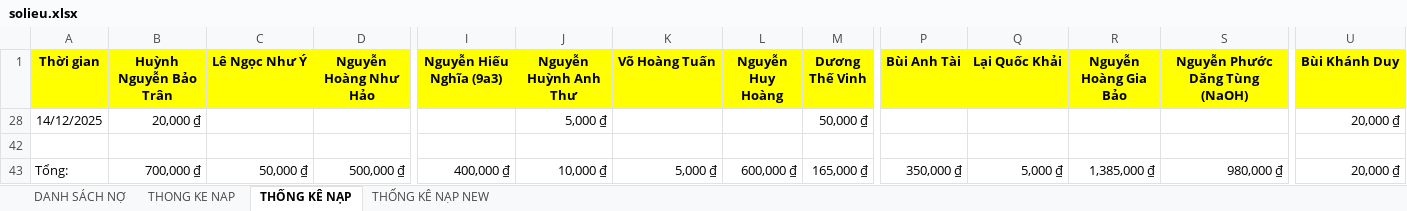
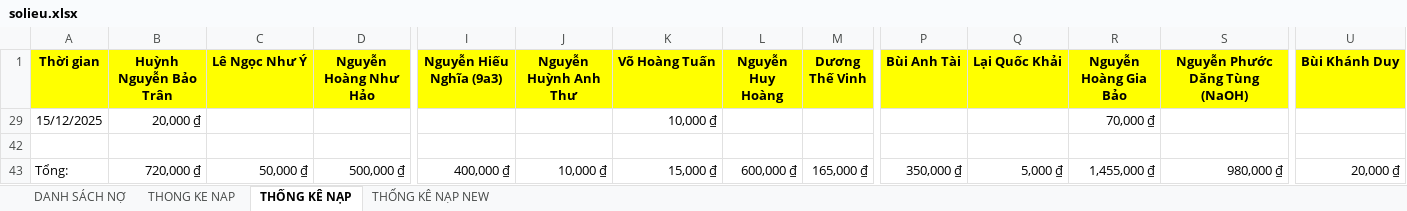
Before and after one commit to minhlong1707/so-no-master, an Excel workbook: solieu.xlsx, sheet THỐNG KÊ NẠP, drawn as a sheet; only a part is shown, gaps mark what is left out; values as stored, in another font and other column widths than the file's, no borders; removed rows and columns are numbered as before the commit, all else as after; rows hold the shown columns only; the diff names each change by its address in the sheet, - before the commit and + after, or states it on an @@ line.

```diff
--- a/solieu.xlsx (sheet THỐNG KÊ NẠP)
+++ b/solieu.xlsx (sheet THỐNG KÊ NẠP)
@@ row 28 hidden: 14/12/2025 | 20,000 ₫ |  |  |  | 5,000 ₫ |  |  | 50,000 ₫ |  |  |  |  | 20,000 ₫ @@
+row 29: 15/12/2025 | 20,000 ₫ |  |  |  |  | 10,000 ₫ |  |  |  |  | 70,000 ₫
-B43 (Huỳnh Nguyễn Bảo Trân): 700,000 ₫
+B43 (Huỳnh Nguyễn Bảo Trân): 720,000 ₫
-K43 (Võ Hoàng Tuấn): 5,000 ₫
+K43 (Võ Hoàng Tuấn): 15,000 ₫
-R43 (Nguyễn Hoàng Gia Bảo): 1,385,000 ₫
+R43 (Nguyễn Hoàng Gia Bảo): 1,455,000 ₫
```
Also changed, not shown: sheet DANH SÁCH NỢ, sheet THONG KE NAP, formulas that keep their value.
